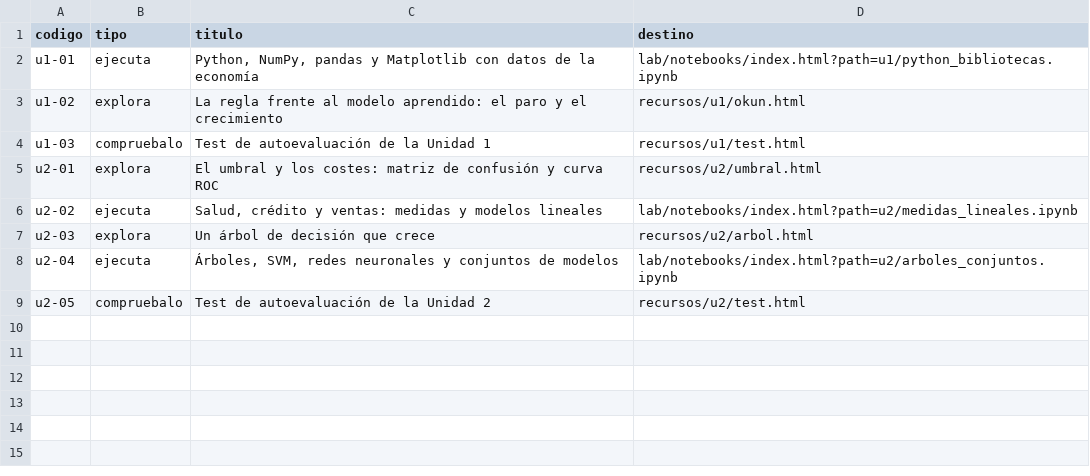
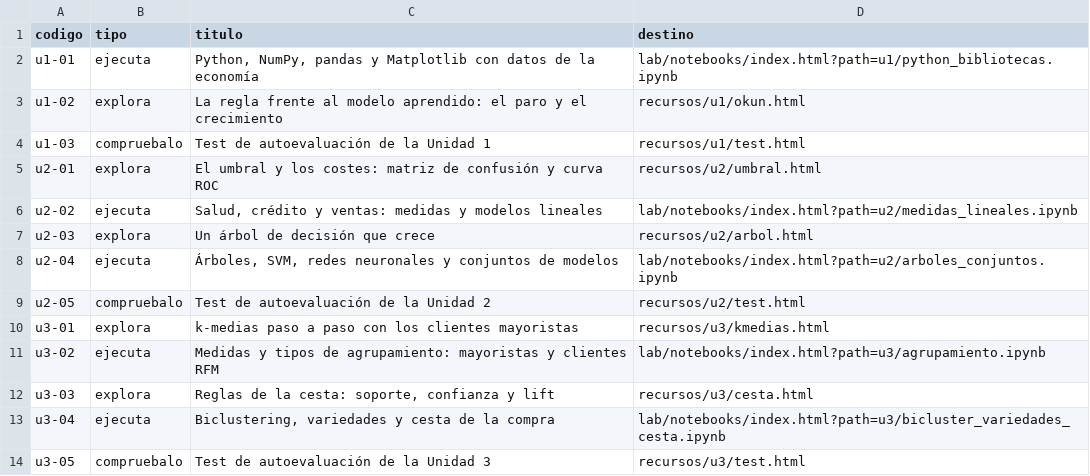
Before and after one commit to especialidades-formativas/ifcd093po, a CSV file: recursos.csv, drawn as a sheet; the diff names each change by its address in the sheet, - before the commit and + after, or states it on an @@ line.

```diff
--- a/recursos.csv
+++ b/recursos.csv
+row 10: u3-01 | explora | k-medias paso a paso con los clientes mayoristas | recursos/u3/kmedias.html
+row 11: u3-02 | ejecuta | Medidas y tipos de agrupamiento: mayoristas y clientes RFM | lab/notebooks/index.html?path=u3/agrupamiento.ipynb
+row 12: u3-03 | explora | Reglas de la cesta: soporte, confianza y lift | recursos/u3/cesta.html
+row 13: u3-04 | ejecuta | Biclustering, variedades y cesta de la compra | lab/notebooks/index.html?path=u3/bicluster_variedades_cesta.ipynb
+row 14: u3-05 | compruebalo | Test de autoevaluación de la Unidad 3 | recursos/u3/test.html
```
Also changed, not shown: 10 other files.
